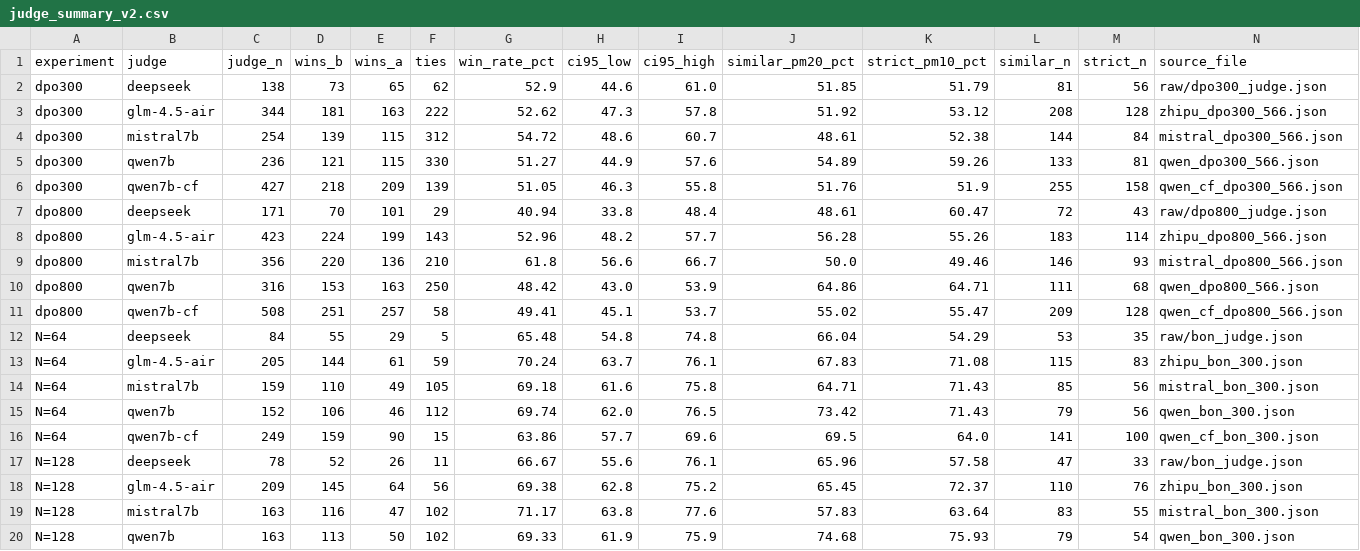
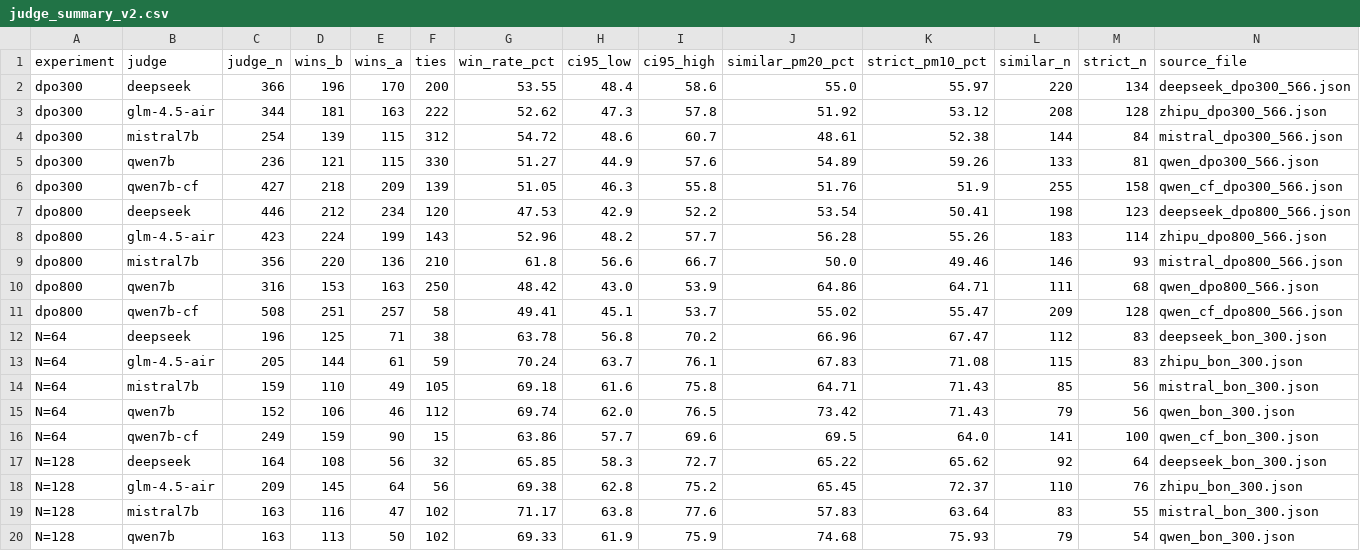
Before and after one commit to Rich-Young98/posttrain-rlhf-4090, a CSV file: evidence/judge_summary_v2.csv, drawn as a sheet; only a part is shown.

```diff
--- a/evidence/judge_summary_v2.csv
+++ b/evidence/judge_summary_v2.csv
@@ -1,3 +1,3 @@
 experiment,judge,judge_n,wins_b,wins_a,ties,win_rate_pct,ci95_low,ci95_high,similar_pm20_pct,strict_pm10_pct,similar_n,strict_n,source_file
-dpo300,deepseek,138,73,65,62,52.9,44.6,61.0,51.85,51.79,81,56,raw/dpo300_judge.json
+dpo300,deepseek,366,196,170,200,53.55,48.4,58.6,55.0,55.97,220,134,deepseek_dpo300_566.json
 dpo300,glm-4.5-air,344,181,163,222,52.62,47.3,57.8,51.92,53.12,208,128,zhipu_dpo300_566.json
@@ -6,3 +6,3 @@ dpo300,qwen7b,236,121,115,330,51.27,44.9,57.6,54.89,59.26,133,81,qwen_dpo300_566
 dpo300,qwen7b-cf,427,218,209,139,51.05,46.3,55.8,51.76,51.9,255,158,qwen_cf_dpo300_566.json
-dpo800,deepseek,171,70,101,29,40.94,33.8,48.4,48.61,60.47,72,43,raw/dpo800_judge.json
+dpo800,deepseek,446,212,234,120,47.53,42.9,52.2,53.54,50.41,198,123,deepseek_dpo800_566.json
 dpo800,glm-4.5-air,423,224,199,143,52.96,48.2,57.7,56.28,55.26,183,114,zhipu_dpo800_566.json
@@ -11,3 +11,3 @@ dpo800,qwen7b,316,153,163,250,48.42,43.0,53.9,64.86,64.71,111,68,qwen_dpo800_566
 dpo800,qwen7b-cf,508,251,257,58,49.41,45.1,53.7,55.02,55.47,209,128,qwen_cf_dpo800_566.json
-N=64,deepseek,84,55,29,5,65.48,54.8,74.8,66.04,54.29,53,35,raw/bon_judge.json
+N=64,deepseek,196,125,71,38,63.78,56.8,70.2,66.96,67.47,112,83,deepseek_bon_300.json
 N=64,glm-4.5-air,205,144,61,59,70.24,63.7,76.1,67.83,71.08,115,83,zhipu_bon_300.json
@@ -16,3 +16,3 @@ N=64,qwen7b,152,106,46,112,69.74,62.0,76.5,73.42,71.43,79,56,qwen_bon_300.json
 N=64,qwen7b-cf,249,159,90,15,63.86,57.7,69.6,69.5,64.0,141,100,qwen_cf_bon_300.json
-N=128,deepseek,78,52,26,11,66.67,55.6,76.1,65.96,57.58,47,33,raw/bon_judge.json
+N=128,deepseek,164,108,56,32,65.85,58.3,72.7,65.22,65.62,92,64,deepseek_bon_300.json
 N=128,glm-4.5-air,209,145,64,56,69.38,62.8,75.2,65.45,72.37,110,76,zhipu_bon_300.json
```
Also changed, not shown: evidence/archive_manifest_20261027.csv, evidence/multi_seed_dpo800.csv, 6 other files.
